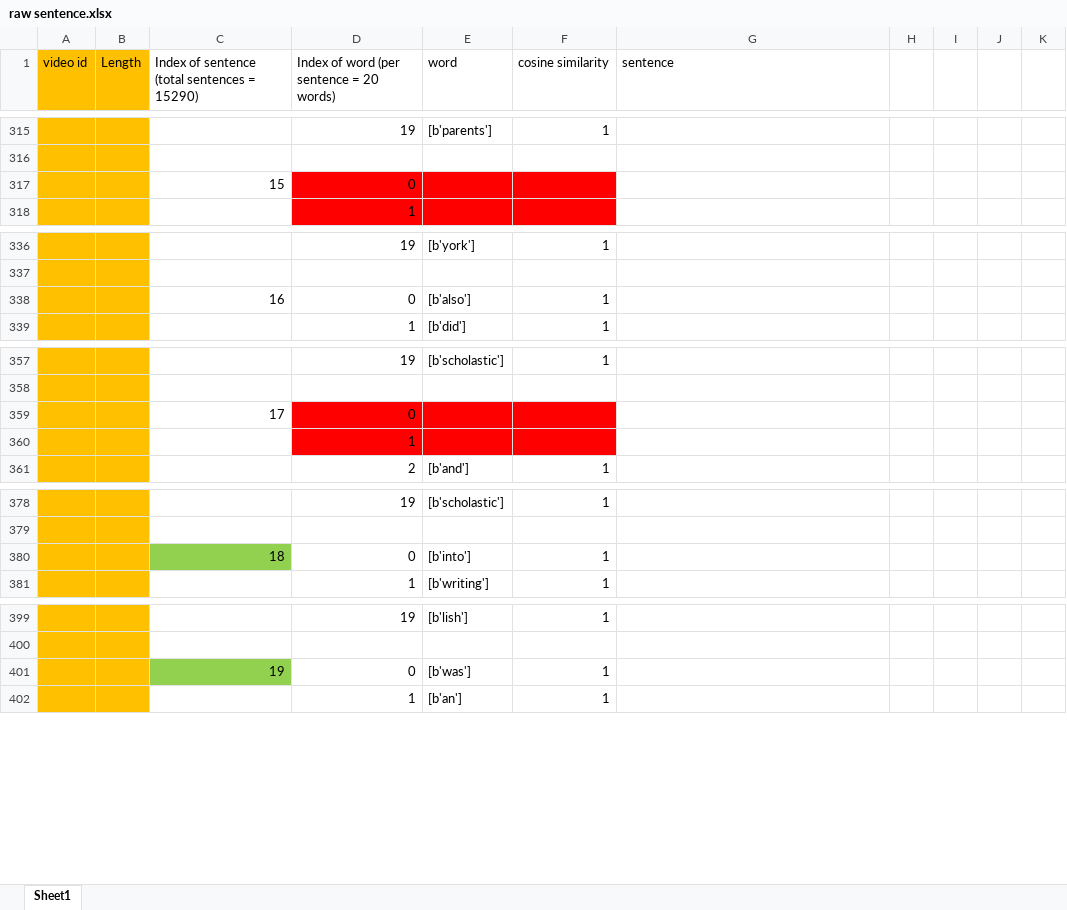
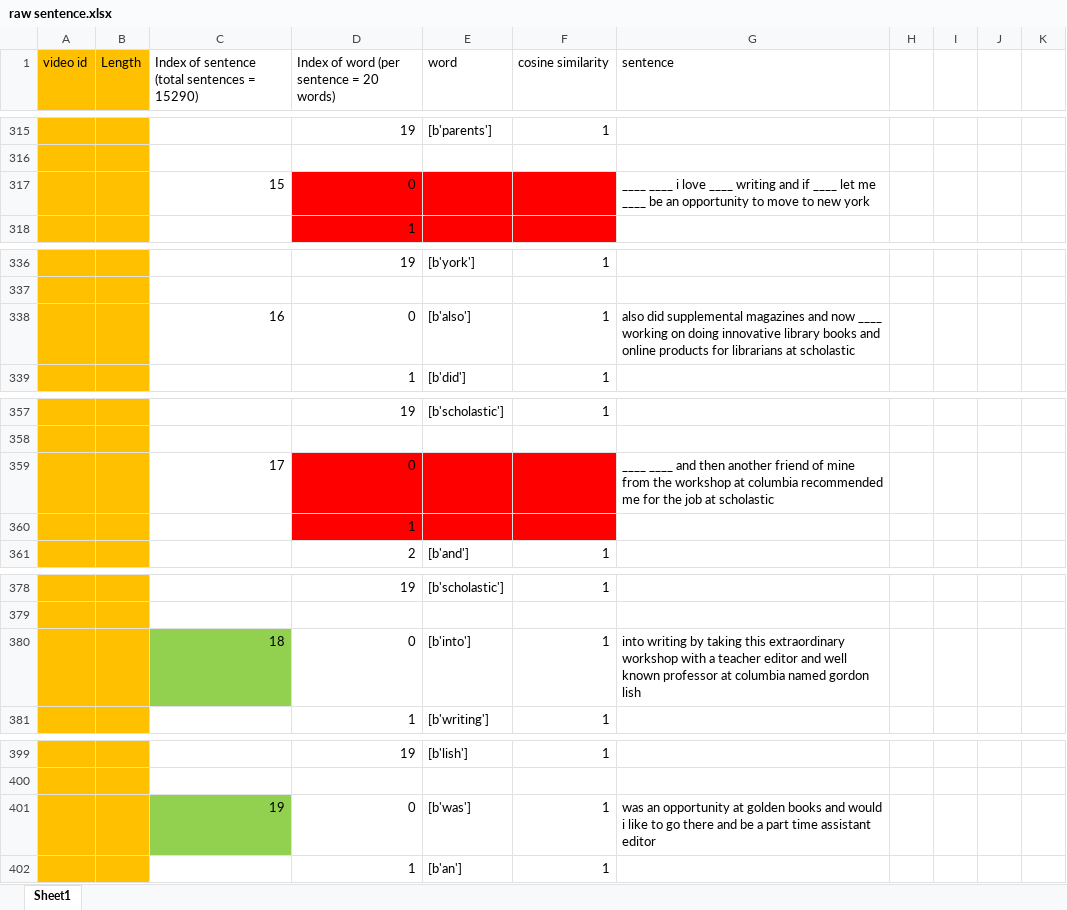
Before and after one commit to ayushiiamin/Multimodal-Emotion-Recognition, an Excel workbook: Dissertation/dataset/csv_files/raw sentence.xlsx, sheet Sheet1, drawn as a sheet; only a part is shown, gaps mark what is left out; values as stored, in another font and other column widths than the file's, no borders; the diff covers the shown part only; the diff names each change by its address in the sheet, - before the commit and + after, or states it on an @@ line.

```diff
--- a/Dissertation/dataset/csv_files/raw sentence.xlsx (sheet Sheet1)
+++ b/Dissertation/dataset/csv_files/raw sentence.xlsx (sheet Sheet1)
-G317 (sentence): (empty)
+G317 (sentence): ____ ____ i love ____ writing and if ____ let me ____ be an opportunity to move to new york
-G338 (sentence): (empty)
+G338 (sentence): also did supplemental magazines and now ____ working on doing innovative library books and online products for librarians at scholastic
-G359 (sentence): (empty)
+G359 (sentence): ____ ____ and then another friend of mine from the workshop at columbia recommended me for the job at scholastic
-G380 (sentence): (empty)
+G380 (sentence): into writing by taking this extraordinary workshop with a teacher editor and well known professor at columbia named gordon lish
-G401 (sentence): (empty)
+G401 (sentence): was an opportunity at golden books and would i like to go there and be a part time assistant editor
```
Also changed, not shown: 84 added rows, 8 edited cells and cell formats elsewhere in this sheet.
